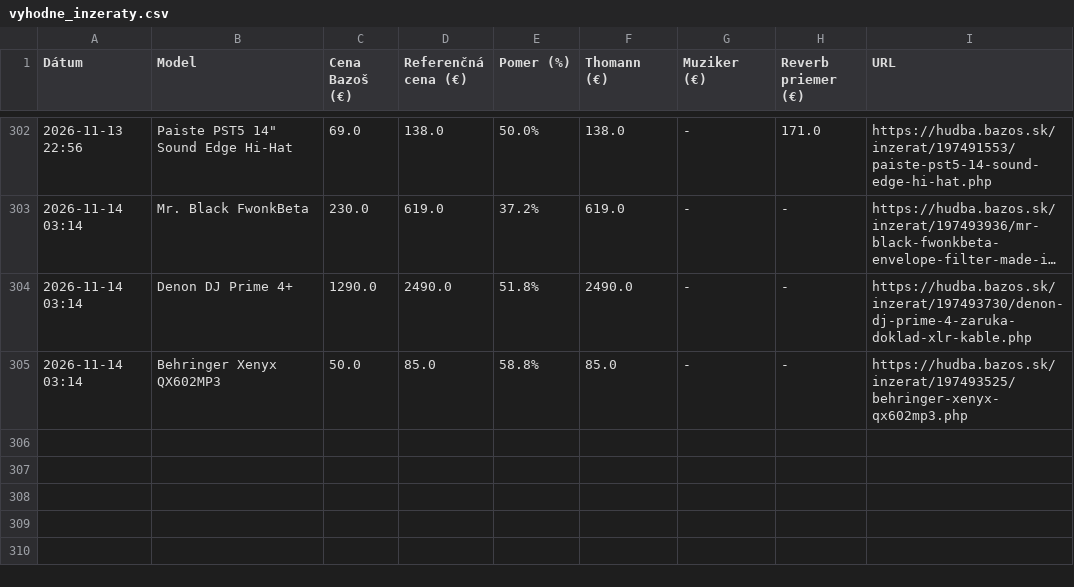
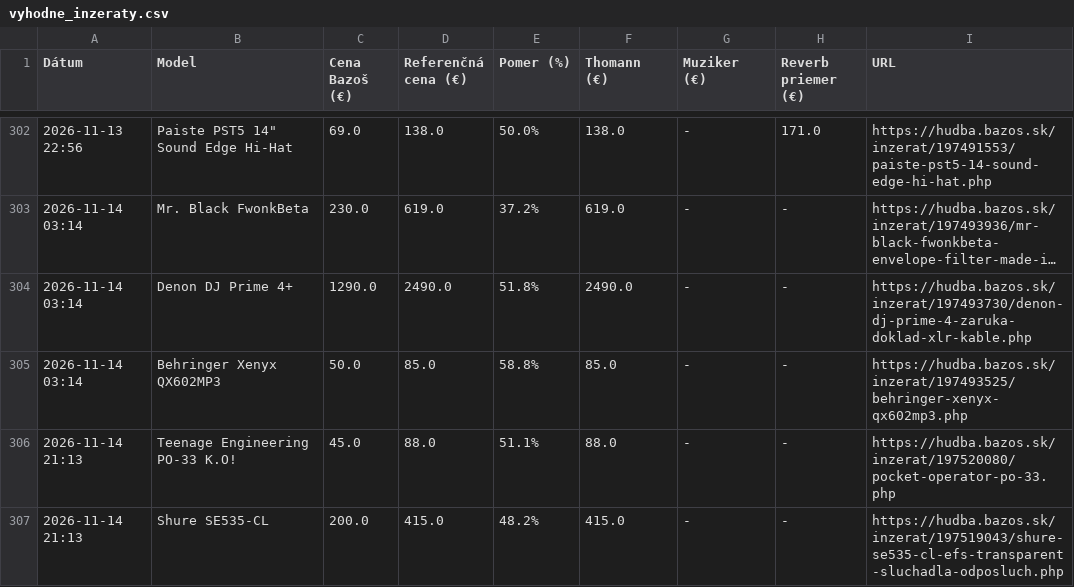
Before and after one commit to kamilfilka-collab/bazos, a CSV file: vyhodne_inzeraty.csv, drawn as a sheet; only a part is shown, gaps mark what is left out; long unchanged cells end in …; the diff names each change by its address in the sheet, - before the commit and + after, or states it on an @@ line.

```diff
--- a/vyhodne_inzeraty.csv
+++ b/vyhodne_inzeraty.csv
+row 306: 2026-11-14 21:13 | Teenage Engineering PO-33 K.O! | 45.0 | 88.0 | 51.1% | 88.0 | - | - | https://hudba.bazos.sk/inzerat/197520080/pocket-operator-po-33.php
+row 307: 2026-11-14 21:13 | Shure SE535-CL | 200.0 | 415.0 | 48.2% | 415.0 | - | - | https://hudba.bazos.sk/inzerat/197519043/shure-se535-cl-efs-transparent-sluchadla-odposluch.php
```
Also changed, not shown: 1 other file.
